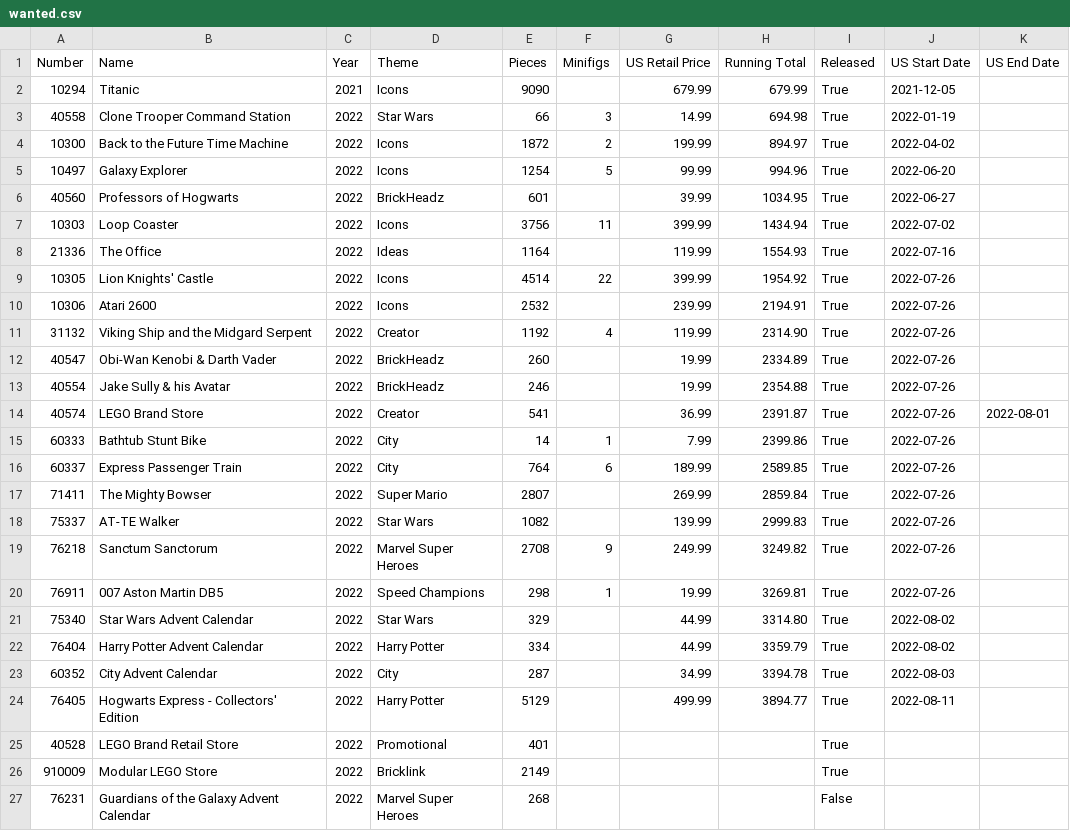
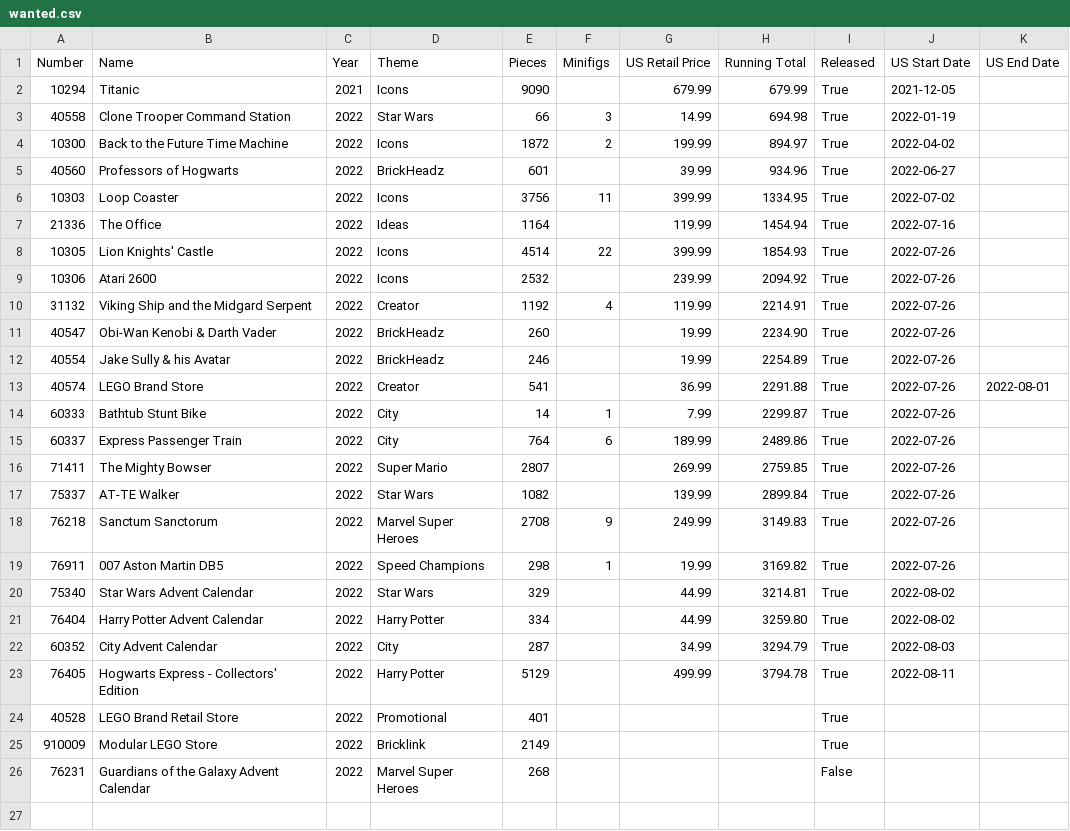
Before and after one commit to schultzy51/brickset, a CSV file: lists/wanted.csv, drawn as a sheet.

```diff
--- a/lists/wanted.csv
+++ b/lists/wanted.csv
@@ -4,22 +4,21 @@ Number,Name,Year,Theme,Pieces,Minifigs,US Retail Price,Running Total,Released,US
 10300,Back to the Future Time Machine,2022,Icons,1872,2,199.99,894.97,True,2022-04-02,
-10497,Galaxy Explorer,2022,Icons,1254,5,99.99,994.96,True,2022-06-20,
-40560,Professors of Hogwarts,2022,BrickHeadz,601,,39.99,1034.95,True,2022-06-27,
-10303,Loop Coaster,2022,Icons,3756,11,399.99,1434.94,True,2022-07-02,
-21336,The Office,2022,Ideas,1164,,119.99,1554.93,True,2022-07-16,
-10305,Lion Knights' Castle,2022,Icons,4514,22,399.99,1954.92,True,2022-07-26,
-10306,Atari 2600,2022,Icons,2532,,239.99,2194.91,True,2022-07-26,
-31132,Viking Ship and the Midgard Serpent,2022,Creator,1192,4,119.99,2314.90,True,2022-07-26,
-40547,Obi-Wan Kenobi & Darth Vader,2022,BrickHeadz,260,,19.99,2334.89,True,2022-07-26,
-40554,Jake Sully & his Avatar,2022,BrickHeadz,246,,19.99,2354.88,True,2022-07-26,
-40574,LEGO Brand Store,2022,Creator,541,,36.99,2391.87,True,2022-07-26,2022-08-01
-60333,Bathtub Stunt Bike,2022,City,14,1,7.99,2399.86,True,2022-07-26,
-60337,Express Passenger Train,2022,City,764,6,189.99,2589.85,True,2022-07-26,
-71411,The Mighty Bowser,2022,Super Mario,2807,,269.99,2859.84,True,2022-07-26,
-75337,AT-TE Walker,2022,Star Wars,1082,,139.99,2999.83,True,2022-07-26,
-76218,Sanctum Sanctorum,2022,Marvel Super Heroes,2708,9,249.99,3249.82,True,2022-07-26,
-76911,007 Aston Martin DB5,2022,Speed Champions,298,1,19.99,3269.81,True,2022-07-26,
-75340,Star Wars Advent Calendar,2022,Star Wars,329,,44.99,3314.80,True,2022-08-02,
-76404,Harry Potter Advent Calendar,2022,Harry Potter,334,,44.99,3359.79,True,2022-08-02,
-60352,City Advent Calendar,2022,City,287,,34.99,3394.78,True,2022-08-03,
-76405,Hogwarts Express - Collectors' Edition,2022,Harry Potter,5129,,499.99,3894.77,True,2022-08-11,
+40560,Professors of Hogwarts,2022,BrickHeadz,601,,39.99,934.96,True,2022-06-27,
+10303,Loop Coaster,2022,Icons,3756,11,399.99,1334.95,True,2022-07-02,
+21336,The Office,2022,Ideas,1164,,119.99,1454.94,True,2022-07-16,
+10305,Lion Knights' Castle,2022,Icons,4514,22,399.99,1854.93,True,2022-07-26,
+10306,Atari 2600,2022,Icons,2532,,239.99,2094.92,True,2022-07-26,
+31132,Viking Ship and the Midgard Serpent,2022,Creator,1192,4,119.99,2214.91,True,2022-07-26,
+40547,Obi-Wan Kenobi & Darth Vader,2022,BrickHeadz,260,,19.99,2234.90,True,2022-07-26,
+40554,Jake Sully & his Avatar,2022,BrickHeadz,246,,19.99,2254.89,True,2022-07-26,
+40574,LEGO Brand Store,2022,Creator,541,,36.99,2291.88,True,2022-07-26,2022-08-01
+60333,Bathtub Stunt Bike,2022,City,14,1,7.99,2299.87,True,2022-07-26,
+60337,Express Passenger Train,2022,City,764,6,189.99,2489.86,True,2022-07-26,
+71411,The Mighty Bowser,2022,Super Mario,2807,,269.99,2759.85,True,2022-07-26,
+75337,AT-TE Walker,2022,Star Wars,1082,,139.99,2899.84,True,2022-07-26,
+76218,Sanctum Sanctorum,2022,Marvel Super Heroes,2708,9,249.99,3149.83,True,2022-07-26,
+76911,007 Aston Martin DB5,2022,Speed Champions,298,1,19.99,3169.82,True,2022-07-26,
+75340,Star Wars Advent Calendar,2022,Star Wars,329,,44.99,3214.81,True,2022-08-02,
+76404,Harry Potter Advent Calendar,2022,Harry Potter,334,,44.99,3259.80,True,2022-08-02,
+60352,City Advent Calendar,2022,City,287,,34.99,3294.79,True,2022-08-03,
+76405,Hogwarts Express - Collectors' Edition,2022,Harry Potter,5129,,499.99,3794.78,True,2022-08-11,
 40528,LEGO Brand Retail Store,2022,Promotional,401,,,,True,,
```
Also changed, not shown: lists/owned.csv, lists/wanted_released.csv, 3 other files.
